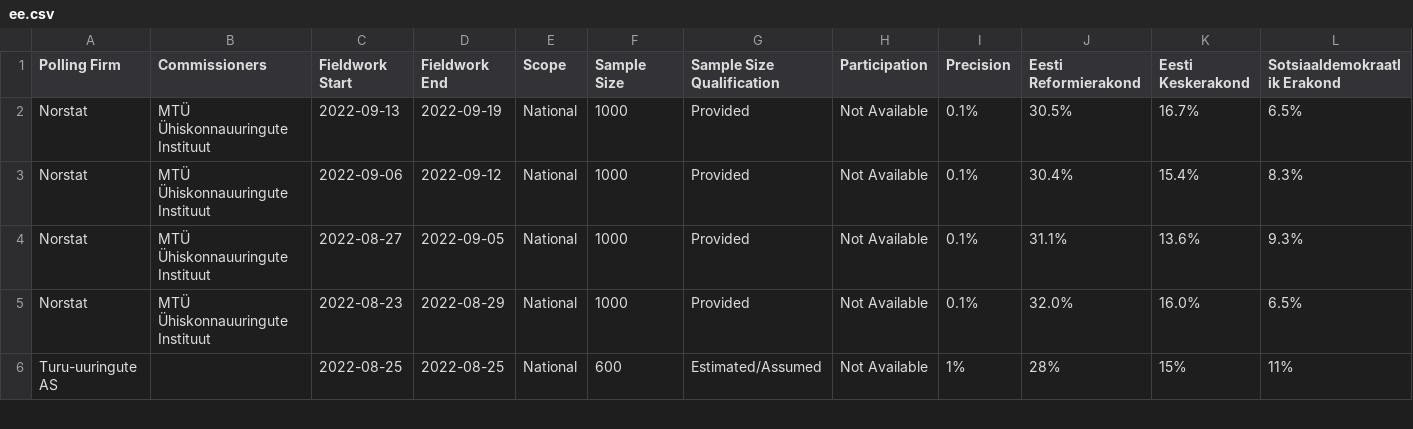
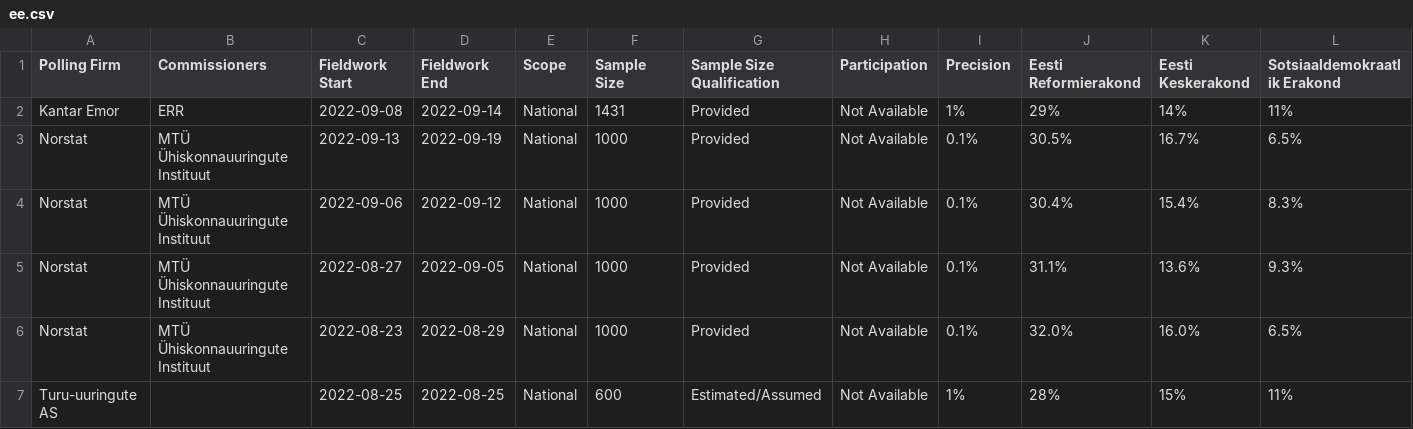
Before and after one commit to michalskop/europeelects, a CSV file: data_original/ee.csv, drawn as a sheet; only a part is shown; rows hold the shown columns only; the diff names each change by its address in the sheet, - before the commit and + after, or states it on an @@ line.

```diff
--- a/data_original/ee.csv
+++ b/data_original/ee.csv
+row 2: Kantar Emor | ERR | 2022-09-08 | 2022-09-14 | National | 1431 | Provided | Not Available | 1% | 29% | 14% | 11%
```
Also changed, not shown: data_original/gr.csv.
